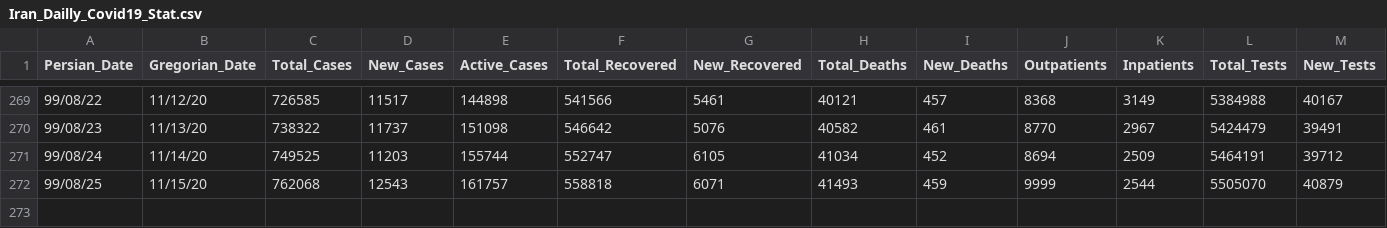
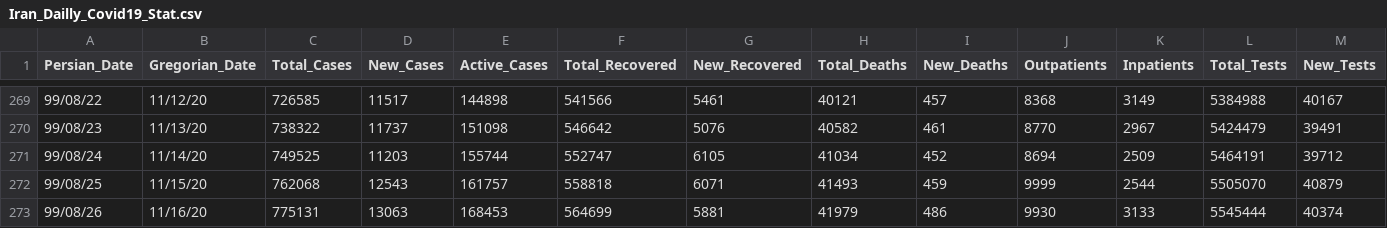
Before and after one commit to smajidi/Iran-COVID-19-Data, a CSV file: Iran_Dailly_Covid19_Stat.csv, drawn as a sheet; only a part is shown, gaps mark what is left out; rows hold the shown columns only; the diff names each change by its address in the sheet, - before the commit and + after, or states it on an @@ line.

Commit message:
Update Iran_Dailly_Covid19_Stat.csv

```diff
--- a/Iran_Dailly_Covid19_Stat.csv
+++ b/Iran_Dailly_Covid19_Stat.csv
+row 273: 99/08/26 | 11/16/20 | 775131 | 13063 | 168453 | 564699 | 5881 | 41979 | 486 | 9930 | 3133 | 5545444 | 40374
```
